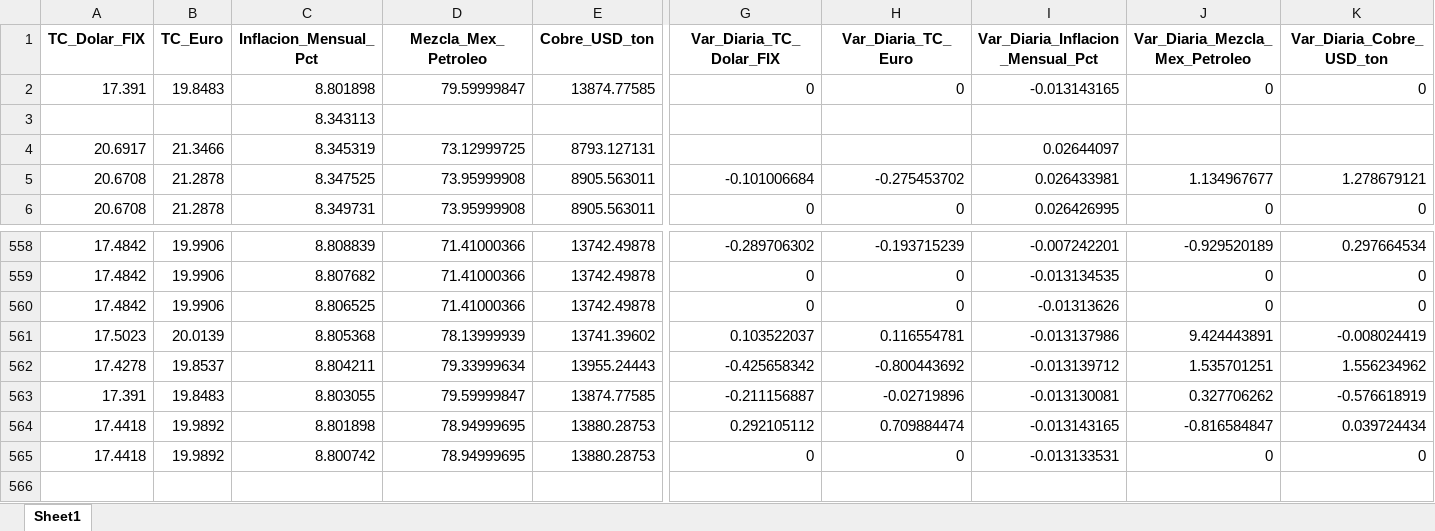
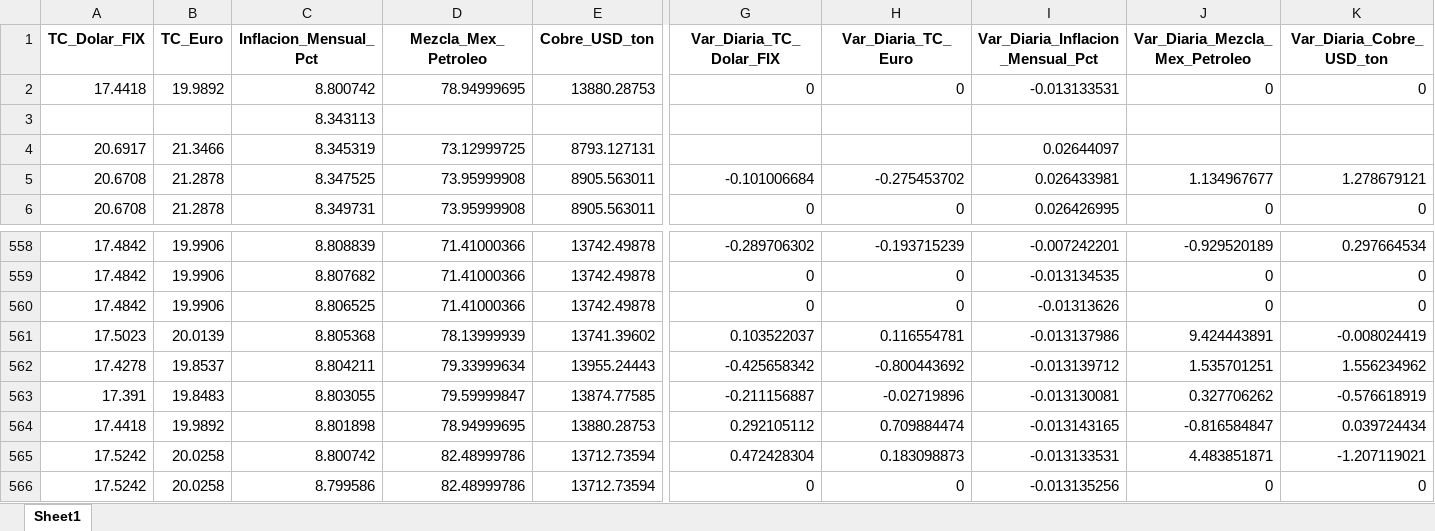
Before and after one commit to dataautomatizacioncalorex-byte/macro-dashboard, an Excel workbook: Macro_Master_Historico.xlsx, sheet Sheet1, drawn as a sheet; only a part is shown, gaps mark what is left out; values as stored, in another font and other column widths than the file's, no borders; rows hold the shown columns only; the diff names each change by its address in the sheet, - before the commit and + after, or states it on an @@ line.

```diff
--- a/Macro_Master_Historico.xlsx (sheet Sheet1)
+++ b/Macro_Master_Historico.xlsx (sheet Sheet1)
-A2 (TC_Dolar_FIX): 17.391
+A2 (TC_Dolar_FIX): 17.4418
-B2 (TC_Euro): 19.8483
+B2 (TC_Euro): 19.9892
-C2 (Inflacion_Mensual_Pct): 8.801898
+C2 (Inflacion_Mensual_Pct): 8.800742
-D2 (Mezcla_Mex_Petroleo): 79.59999847
+D2 (Mezcla_Mex_Petroleo): 78.94999695
-E2 (Cobre_USD_ton): 13874.77585
+E2 (Cobre_USD_ton): 13880.28753
-I2 (Var_Diaria_Inflacion_Mensual_Pct): -0.013143165
+I2 (Var_Diaria_Inflacion_Mensual_Pct): -0.013133531
-A565 (TC_Dolar_FIX): 17.4418
+A565 (TC_Dolar_FIX): 17.5242
-B565 (TC_Euro): 19.9892
+B565 (TC_Euro): 20.0258
-D565 (Mezcla_Mex_Petroleo): 78.94999695
+D565 (Mezcla_Mex_Petroleo): 82.48999786
-E565 (Cobre_USD_ton): 13880.28753
+E565 (Cobre_USD_ton): 13712.73594
-G565 (Var_Diaria_TC_Dolar_FIX): 0
+G565 (Var_Diaria_TC_Dolar_FIX): 0.472428304
-H565 (Var_Diaria_TC_Euro): 0
+H565 (Var_Diaria_TC_Euro): 0.183098873
-J565 (Var_Diaria_Mezcla_Mex_Petroleo): 0
+J565 (Var_Diaria_Mezcla_Mex_Petroleo): 4.483851871
-K565 (Var_Diaria_Cobre_USD_ton): 0
+K565 (Var_Diaria_Cobre_USD_ton): -1.207119021
+row 566: 17.5242 | 20.0258 | 8.799586 | 82.48999786 | 13712.73594 | 0 | 0 | -0.013135256 | 0 | 0
```
